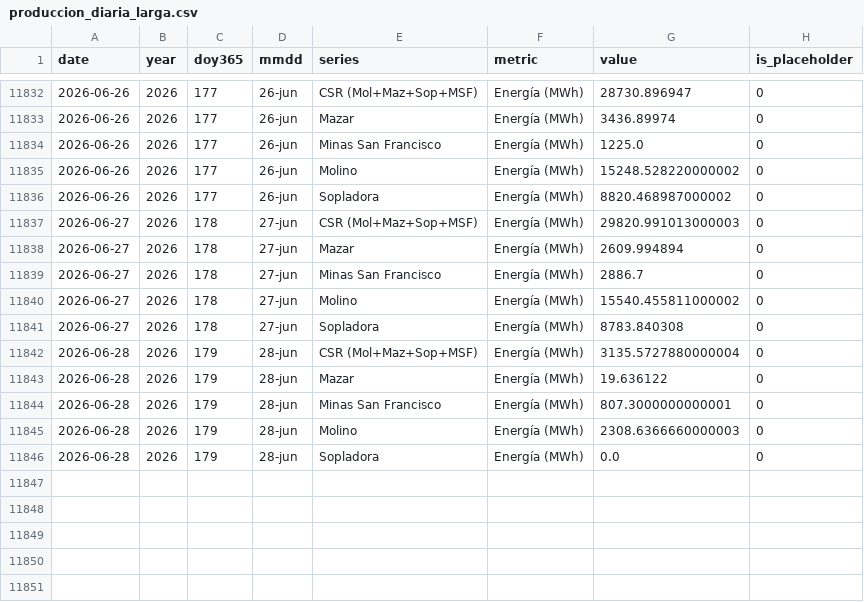
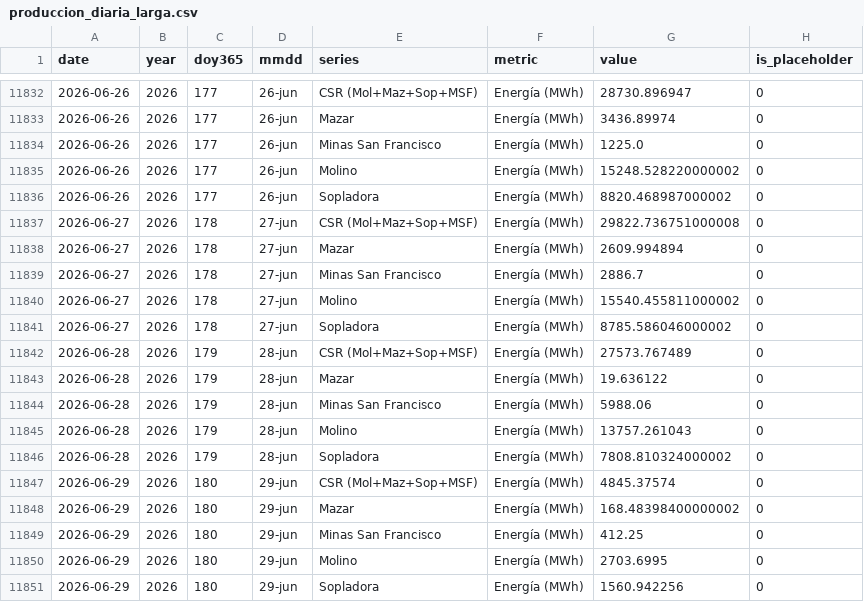
Before and after one commit to jp1309/celec, a CSV file: data/produccion_diaria_larga.csv, drawn as a sheet; only a part is shown, gaps mark what is left out.

```diff
--- a/data/produccion_diaria_larga.csv
+++ b/data/produccion_diaria_larga.csv
@@ -11836,3 +11836,3 @@ date,year,doy365,mmdd,series,metric,value,is_placeholder
 2026-06-26,2026,177,26-jun,Sopladora,Energía (MWh),8820.468987000002,0
-2026-06-27,2026,178,27-jun,CSR (Mol+Maz+Sop+MSF),Energía (MWh),29820.991013000003,0
+2026-06-27,2026,178,27-jun,CSR (Mol+Maz+Sop+MSF),Energía (MWh),29822.736751000008,0
 2026-06-27,2026,178,27-jun,Mazar,Energía (MWh),2609.994894,0
@@ -11840,7 +11840,12 @@ date,year,doy365,mmdd,series,metric,value,is_placeholder
 2026-06-27,2026,178,27-jun,Molino,Energía (MWh),15540.455811000002,0
-2026-06-27,2026,178,27-jun,Sopladora,Energía (MWh),8783.840308,0
-2026-06-28,2026,179,28-jun,CSR (Mol+Maz+Sop+MSF),Energía (MWh),3135.5727880000004,0
+2026-06-27,2026,178,27-jun,Sopladora,Energía (MWh),8785.586046000002,0
+2026-06-28,2026,179,28-jun,CSR (Mol+Maz+Sop+MSF),Energía (MWh),27573.767489,0
 2026-06-28,2026,179,28-jun,Mazar,Energía (MWh),19.636122,0
-2026-06-28,2026,179,28-jun,Minas San Francisco,Energía (MWh),807.3000000000001,0
-2026-06-28,2026,179,28-jun,Molino,Energía (MWh),2308.6366660000003,0
-2026-06-28,2026,179,28-jun,Sopladora,Energía (MWh),0.0,0
+2026-06-28,2026,179,28-jun,Minas San Francisco,Energía (MWh),5988.06,0
+2026-06-28,2026,179,28-jun,Molino,Energía (MWh),13757.261043,0
+2026-06-28,2026,179,28-jun,Sopladora,Energía (MWh),7808.810324000002,0
+2026-06-29,2026,180,29-jun,CSR (Mol+Maz+Sop+MSF),Energía (MWh),4845.37574,0
+2026-06-29,2026,180,29-jun,Mazar,Energía (MWh),168.48398400000002,0
+2026-06-29,2026,180,29-jun,Minas San Francisco,Energía (MWh),412.25,0
+2026-06-29,2026,180,29-jun,Molino,Energía (MWh),2703.6995,0
+2026-06-29,2026,180,29-jun,Sopladora,Energía (MWh),1560.942256,0
```
Also changed, not shown: Hidro_mensual/Hidrología_CSR_junio-2026.csv, Produ_mensual/Producción_CSR_junio-2026.csv, 5 other files.
